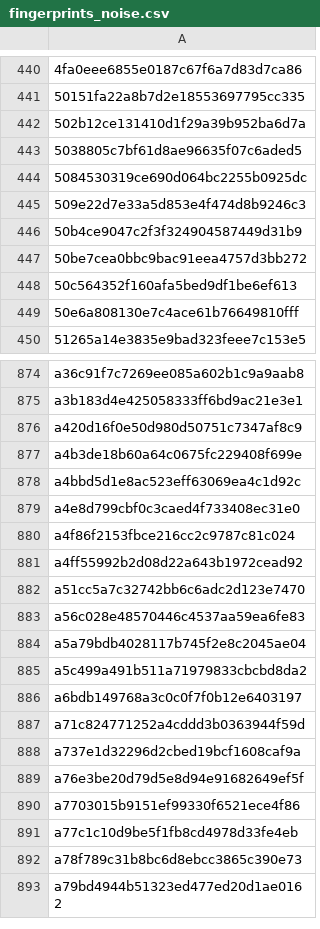
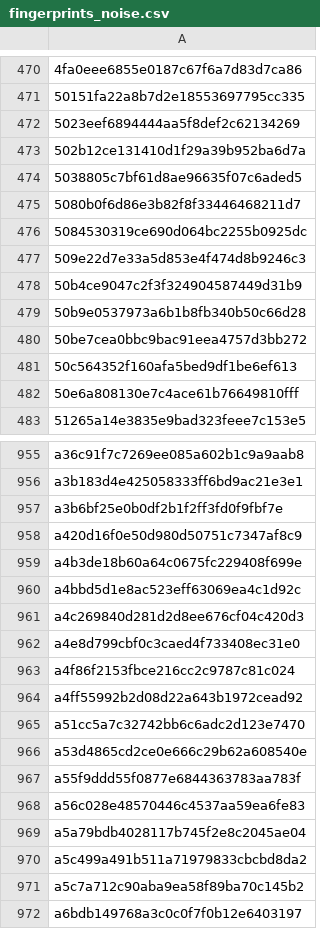
Before and after one commit to jbzdarkid/overwatch-sound-export, a CSV file: db/fingerprints_noise.csv, drawn as a sheet; only a part is shown, gaps mark what is left out; the shorter side is filled out with more unchanged rows; the diff covers the shown part only.

Commit message:
did a stupid again so it's only noise :/

```diff
--- a/db/fingerprints_noise.csv
+++ b/db/fingerprints_noise.csv
@@ -441,4 +471,6 @@
 50151fa22a8b7d2e18553697795cc335
+5023eef6894444aa5f8def2c62134269
 502b12ce131410d1f29a39b952ba6d7a
 5038805c7bf61d8ae96635f07c6aded5
+5080b0f6d86e3b82f8f33446468211d7
 5084530319ce690d064bc2255b0925dc
@@ -446,2 +478,3 @@
 50b4ce9047c2f3f324904587449d31b9
+50b9e0537973a6b1b8fb340b50c66d28
 50be7cea0bbc9bac91eea4757d3bb272
@@ -875,2 +956,3 @@ a36c91f7c7269ee085a602b1c9a9aab8
 a3b183d4e425058333ff6bd9ac21e3e1
+a3b6bf25e0b0df2b1f2ff3fd0f9fbf7e
 a420d16f0e50d980d50751c7347af8c9
@@ -878,2 +960,3 @@ a4b3de18b60a64c0675fc229408f699e
 a4bbd5d1e8ac523eff63069ea4c1d92c
+a4c269840d281d2d8ee676cf04c420d3
 a4e8d799cbf0c3caed4f733408ec31e0
@@ -882,2 +965,4 @@ a4ff55992b2d08d22a643b1972cead92
 a51cc5a7c32742bb6c6adc2d123e7470
+a53d4865cd2ce0e666c29b62a608540e
+a55f9ddd55f0877e6844363783aa783f
 a56c028e48570446c4537aa59ea6fe83
@@ -885,2 +970,3 @@ a5a79bdb4028117b745f2e8c2045ae04
 a5c499a491b511a71979833cbcbd8da2
+a5c7a712c90aba9ea58f89ba70c145b2
 a6bdb149768a3c0c0f7f0b12e6403197
```
Also changed, not shown: 135 added rows elsewhere in this file.
